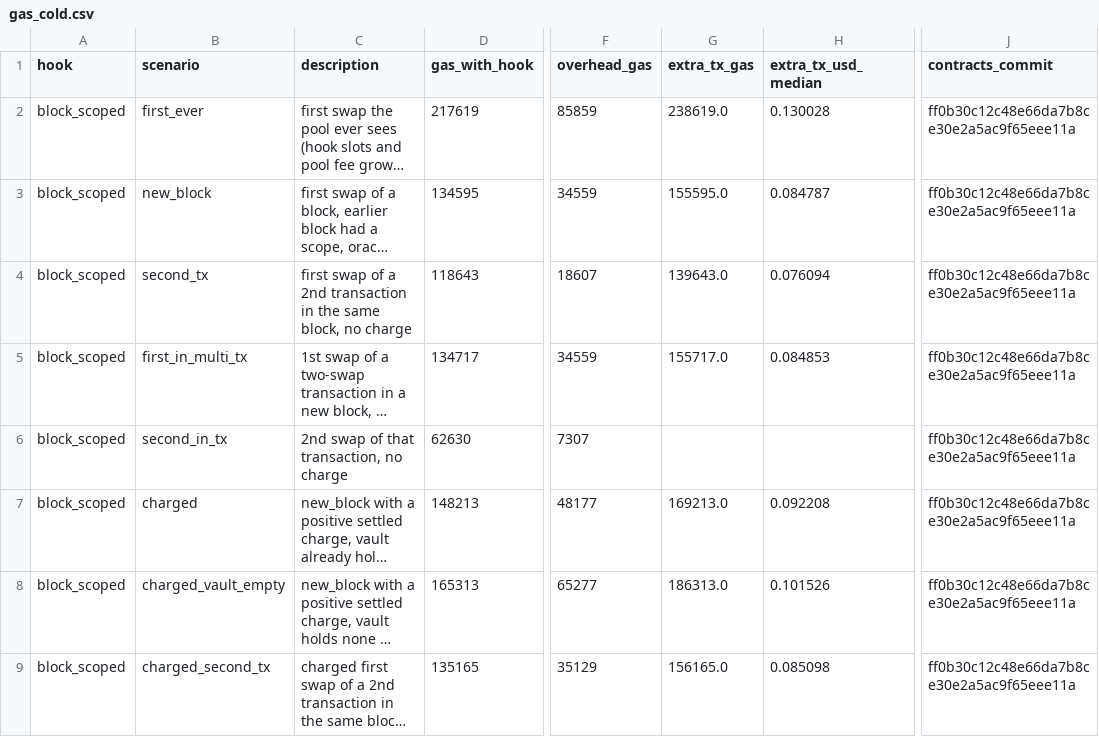
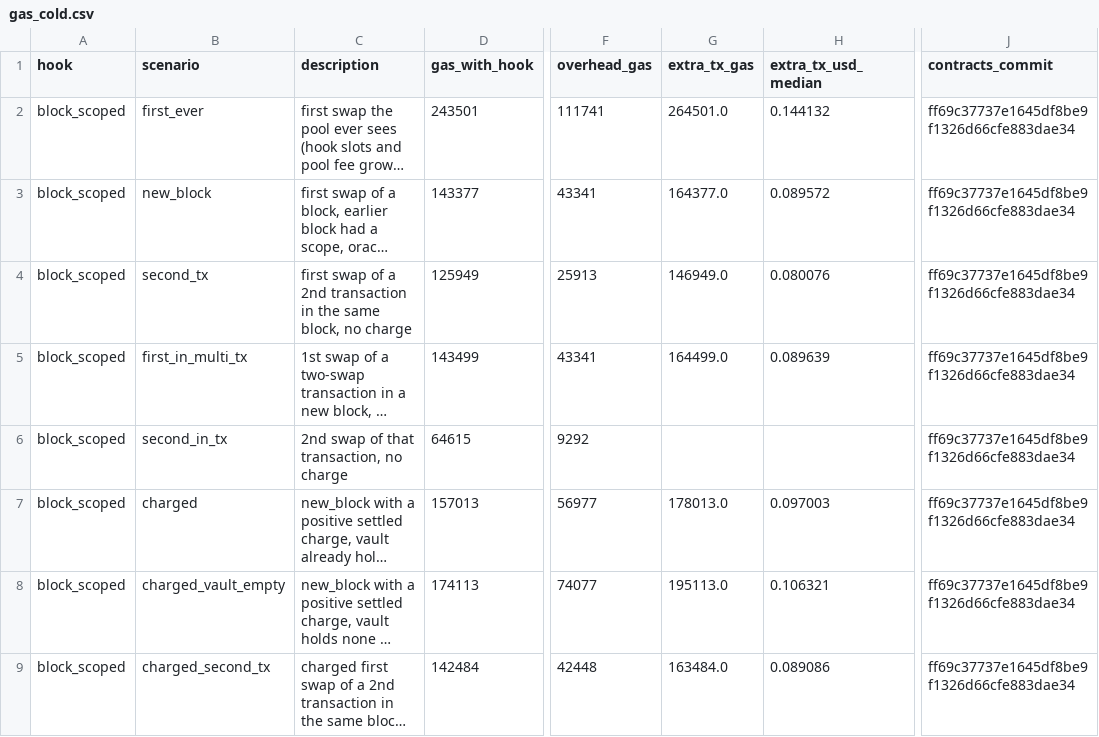
Before and after one commit to iAradK/Arbitrage-Aware-Fee-Sharing, a CSV file: results/gas/gas_cold.csv, drawn as a sheet; only a part is shown, gaps mark what is left out; long unchanged cells end in …; the diff covers the shown part only; the diff names each change by its address in the sheet, - before the commit and + after, or states it on an @@ line.

Commit message:
Final hook outputs on ff69c37: test logs, conformance, fuzz, cold gas
Every block-scope suite rerun on the clean commit ff69c37 (logs and
scripts in results/e7_block_scope/logs_ff69c37, README indexes them),
V1 conformance counts and fuzz logs, and results/gas/gas_cold.csv
regenerated on ff69c37 (identical to the earlier dirty run). The five
older transaction-scoped suites ran in a scratch copy; nothing under
results/e7 was written.

```diff
--- a/results/gas/gas_cold.csv
+++ b/results/gas/gas_cold.csv
-D2 (gas_with_hook): 217619
+D2 (gas_with_hook): 243501
-F2 (overhead_gas): 85859
+F2 (overhead_gas): 111741
-G2 (extra_tx_gas): 238619.0
+G2 (extra_tx_gas): 264501.0
-H2 (extra_tx_usd_median): 0.130028
+H2 (extra_tx_usd_median): 0.144132
-J2:J9 (contracts_commit): ff0b30c12c48e66da7b8ce30e2a5ac9f65eee11a
+J2:J9 (contracts_commit): ff69c37737e1645df8be9f1326d66cfe883dae34
-D3 (gas_with_hook): 134595
+D3 (gas_with_hook): 143377
-F3 (overhead_gas): 34559
+F3 (overhead_gas): 43341
-G3 (extra_tx_gas): 155595.0
+G3 (extra_tx_gas): 164377.0
-H3 (extra_tx_usd_median): 0.084787
+H3 (extra_tx_usd_median): 0.089572
-D4 (gas_with_hook): 118643
+D4 (gas_with_hook): 125949
-F4 (overhead_gas): 18607
+F4 (overhead_gas): 25913
-G4 (extra_tx_gas): 139643.0
+G4 (extra_tx_gas): 146949.0
-H4 (extra_tx_usd_median): 0.076094
+H4 (extra_tx_usd_median): 0.080076
-D5 (gas_with_hook): 134717
+D5 (gas_with_hook): 143499
-F5 (overhead_gas): 34559
+F5 (overhead_gas): 43341
-G5 (extra_tx_gas): 155717.0
+G5 (extra_tx_gas): 164499.0
-H5 (extra_tx_usd_median): 0.084853
+H5 (extra_tx_usd_median): 0.089639
-D6 (gas_with_hook): 62630
+D6 (gas_with_hook): 64615
-F6 (overhead_gas): 7307
+F6 (overhead_gas): 9292
-D7 (gas_with_hook): 148213
+D7 (gas_with_hook): 157013
-F7 (overhead_gas): 48177
+F7 (overhead_gas): 56977
-G7 (extra_tx_gas): 169213.0
+G7 (extra_tx_gas): 178013.0
-H7 (extra_tx_usd_median): 0.092208
+H7 (extra_tx_usd_median): 0.097003
-D8 (gas_with_hook): 165313
+D8 (gas_with_hook): 174113
-F8 (overhead_gas): 65277
+F8 (overhead_gas): 74077
-G8 (extra_tx_gas): 186313.0
+G8 (extra_tx_gas): 195113.0
-H8 (extra_tx_usd_median): 0.101526
+H8 (extra_tx_usd_median): 0.106321
-D9 (gas_with_hook): 135165
+D9 (gas_with_hook): 142484
-F9 (overhead_gas): 35129
+F9 (overhead_gas): 42448
-G9 (extra_tx_gas): 156165.0
+G9 (extra_tx_gas): 163484.0
-H9 (extra_tx_usd_median): 0.085098
+H9 (extra_tx_usd_median): 0.089086
```
Also changed, not shown: 3 added rows and 42 edited cells elsewhere in this file, 20 other files.
